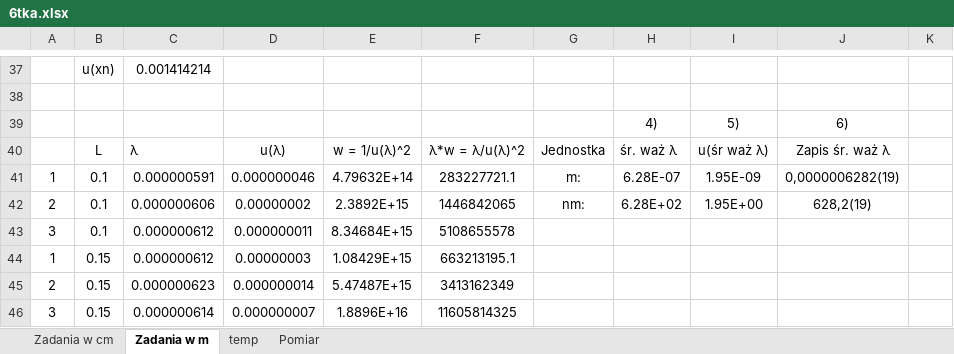
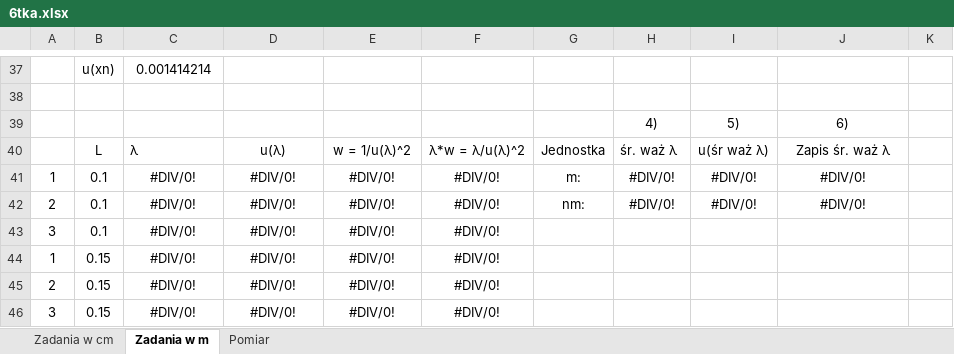
Before and after one commit to matex72/Fizyka-laby, an Excel workbook: 6/6tka.xlsx, sheet Zadania w m, drawn as a sheet; only a part is shown, gaps mark what is left out; values as stored, in another font and other column widths than the file's, no borders; charts and pictures not drawn; the diff covers the shown part only; the diff names each change by its address in the sheet, - before the commit and + after, or states it on an @@ line.

```diff
--- a/6/6tka.xlsx (sheet Zadania w m)
+++ b/6/6tka.xlsx (sheet Zadania w m)
-sheet tab: temp
-C41: 0.000000591
+C41: #DIV/0!
-D41: 0.000000046
+D41: #DIV/0!
-E41: 4.79632E+14
+E41: #DIV/0!
-F41: 283227721.1
+F41: #DIV/0!
-H41: 6.28E-07
+H41: #DIV/0!
-I41: 1.95E-09
+I41: #DIV/0!
-J41: 0,0000006282(19)
+J41: #DIV/0!
-C42: 0.000000606
+C42: #DIV/0!
-D42: 0.00000002
+D42: #DIV/0!
-E42: 2.3892E+15
+E42: #DIV/0!
-F42: 1446842065
+F42: #DIV/0!
-H42: 6.28E+02
+H42: #DIV/0!
-I42: 1.95E+00
+I42: #DIV/0!
-J42: 628,2(19)
+J42: #DIV/0!
-C43:C44: 0.000000612
+C43:C44: #DIV/0!
-D43: 0.000000011
+D43: #DIV/0!
-E43: 8.34684E+15
+E43: #DIV/0!
-F43: 5108655578
+F43: #DIV/0!
-D44: 0.00000003
+D44: #DIV/0!
-E44: 1.08429E+15
+E44: #DIV/0!
-F44: 663213195.1
+F44: #DIV/0!
-C45: 0.000000623
+C45: #DIV/0!
-D45: 0.000000014
+D45: #DIV/0!
-E45: 5.47487E+15
+E45: #DIV/0!
-F45: 3413162349
+F45: #DIV/0!
-C46: 0.000000614
+C46: #DIV/0!
-D46: 0.000000007
+D46: #DIV/0!
-E46: 1.8896E+16
+E46: #DIV/0!
-F46: 11605814325
+F46: #DIV/0!
```
Also changed, not shown: 15 added rows, 15 removed rows and 41 edited cells elsewhere in this sheet, 7/7ka.xlsx.
